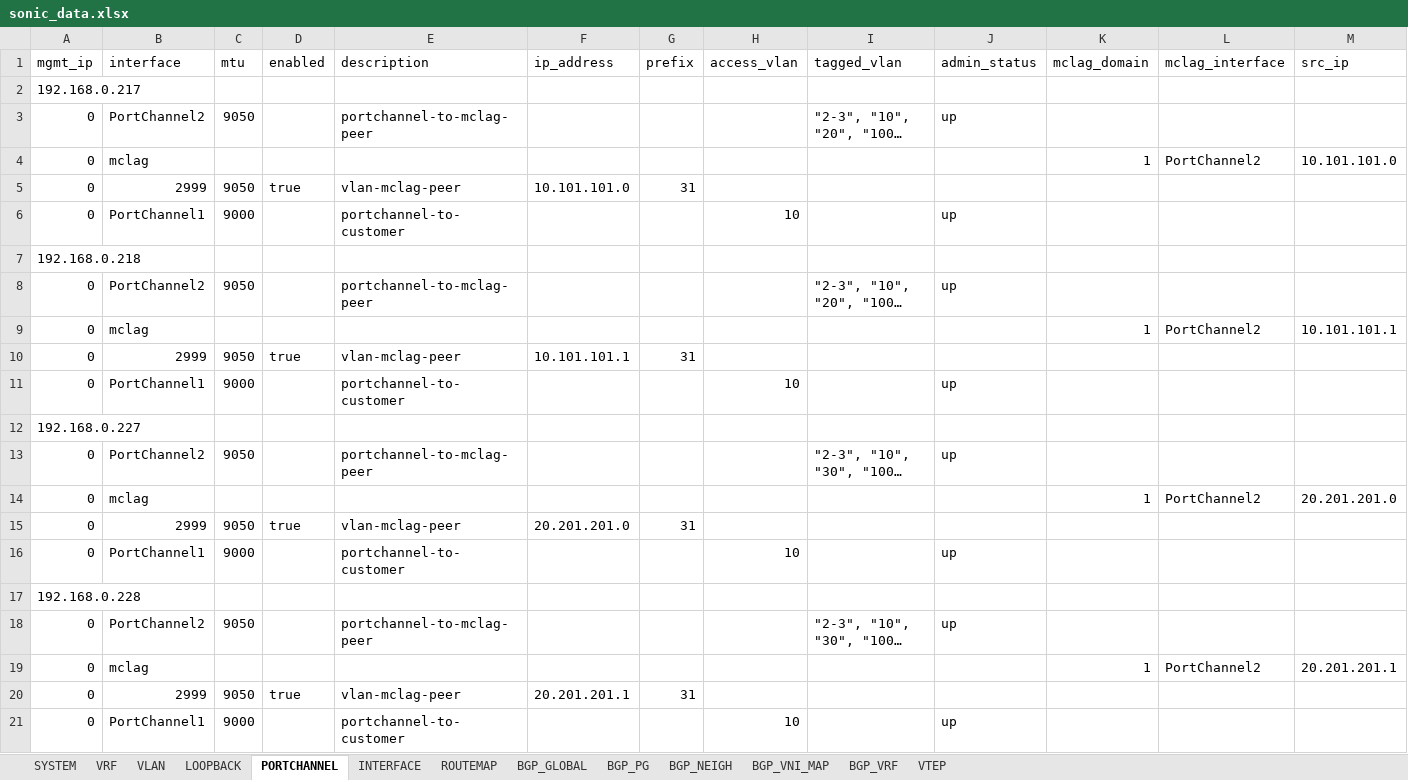
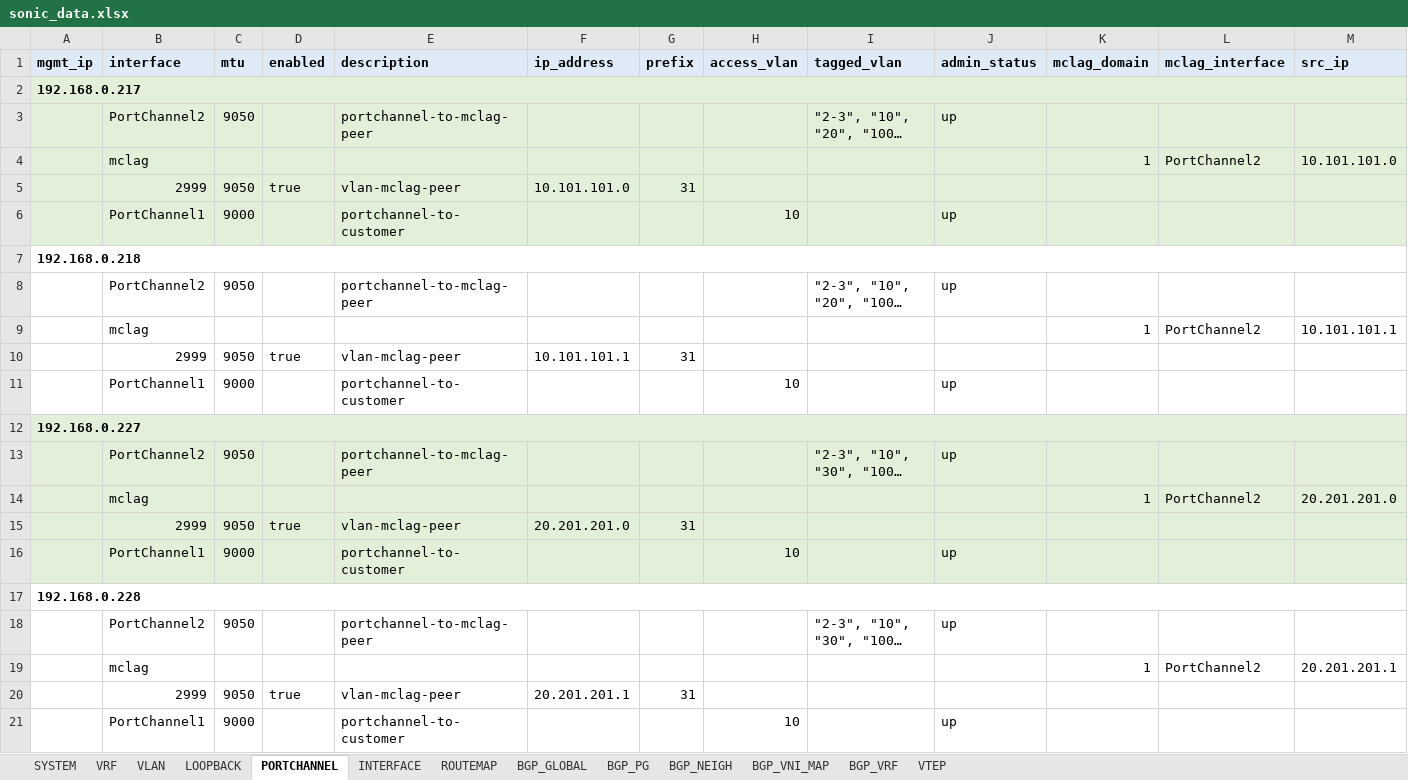
Before and after one commit to gilbertorgit/sonic_dci_api, an Excel workbook: sonic_api/sonic_data.xlsx, sheet PORTCHANNEL, drawn as a sheet; only a part is shown; long unchanged cells end in …; values as stored, in another font and other column widths than the file's, no borders; the diff covers the shown part only; the diff names each change by its address in the sheet, - before the commit and + after, or states it on an @@ line.

```diff
--- a/sonic_api/sonic_data.xlsx (sheet PORTCHANNEL)
+++ b/sonic_api/sonic_data.xlsx (sheet PORTCHANNEL)
@@ A1:M1 fill: none → #DEEBF7, bold: off → on @@
-A2:M6 fill: none
+A2:M6 fill: #E2F0D9
-A2 bold: off
+A2 bold: on
+A2:N2 merged
-A3:A6 (mgmt_ip): 0
+A3:A6 (mgmt_ip): (empty)
-A7 bold: off
+A7 bold: on
+A7:N7 merged
-A8:A11 (mgmt_ip): 0
+A8:A11 (mgmt_ip): (empty)
-A12:M16 fill: none
+A12:M16 fill: #E2F0D9
-A12 bold: off
+A12 bold: on
+A12:N12 merged
-A13:A16 (mgmt_ip): 0
+A13:A16 (mgmt_ip): (empty)
-A17 bold: off
+A17 bold: on
+A17:N17 merged
-A18:A21 (mgmt_ip): 0
+A18:A21 (mgmt_ip): (empty)
```
Also changed, not shown: cell formats elsewhere in this sheet, sheet INTERFACE, sheet VTEP, sheet BGP_GLOBAL, sheet BGP_NEIGH, sheet VLAN, sheet BGP_VNI_MAP, 6 more sheets.
